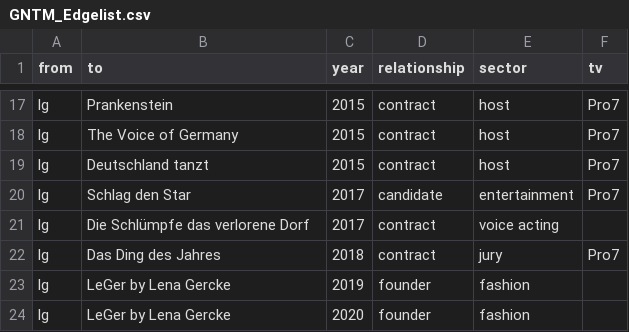
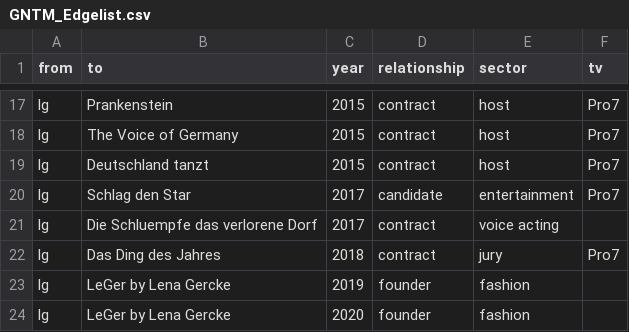
Before and after one commit to Lara2704/Data-Literacy, a CSV file: GNTM_Edgelist.csv, drawn as a sheet; only a part is shown, gaps mark what is left out.

Commit message:
Update GNTM_Edgelist.csv

```diff
--- a/GNTM_Edgelist.csv
+++ b/GNTM_Edgelist.csv
@@ -20,3 +20,3 @@ lg,Deutschland tanzt,2015,contract,host,Pro7
 lg,Schlag den Star,2017,candidate,entertainment,Pro7
-lg,Die Schlümpfe das verlorene Dorf,2017,contract,voice acting,
+lg,Die Schluempfe das verlorene Dorf,2017,contract,voice acting,
 lg,Das Ding des Jahres,2018,contract,jury,Pro7
```
